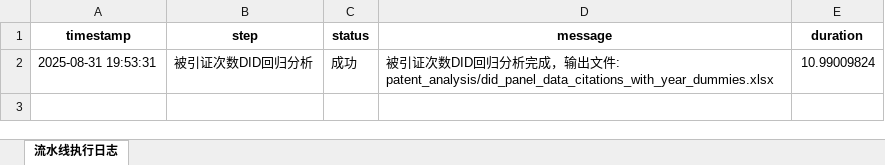
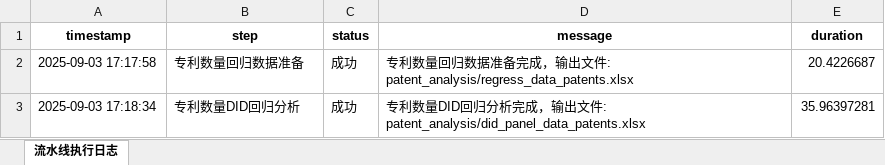
Before and after one commit to muweiabc/govfund, an Excel workbook: patent_analysis/pipeline_log.xlsx, sheet 流水线执行日志, drawn as a sheet; values as stored, in another font and other column widths than the file's, no borders; removed rows and columns are numbered as before the commit, all else as after; the diff names each change by its address in the sheet, - before the commit and + after, or states it on an @@ line.

```diff
--- a/patent_analysis/pipeline_log.xlsx (sheet 流水线执行日志)
+++ b/patent_analysis/pipeline_log.xlsx (sheet 流水线执行日志)
-row 2: 2025-08-31 19:53:31 | 被引证次数DID回归分析 | 成功 | 被引证次数DID回归分析完成，输出文件: patent_analysis/did_panel_data_citations_with_year_dummies.xlsx | 10.99009824
+row 2: 2025-09-03 17:17:58 | 专利数量回归数据准备 | 成功 | 专利数量回归数据准备完成，输出文件: patent_analysis/regress_data_patents.xlsx | 20.4226687
+row 3: 2025-09-03 17:18:34 | 专利数量DID回归分析 | 成功 | 专利数量DID回归分析完成，输出文件: patent_analysis/did_panel_data_patents.xlsx | 35.96397281
```
Also changed, not shown: growth_panel.xlsx, 21 other files.
